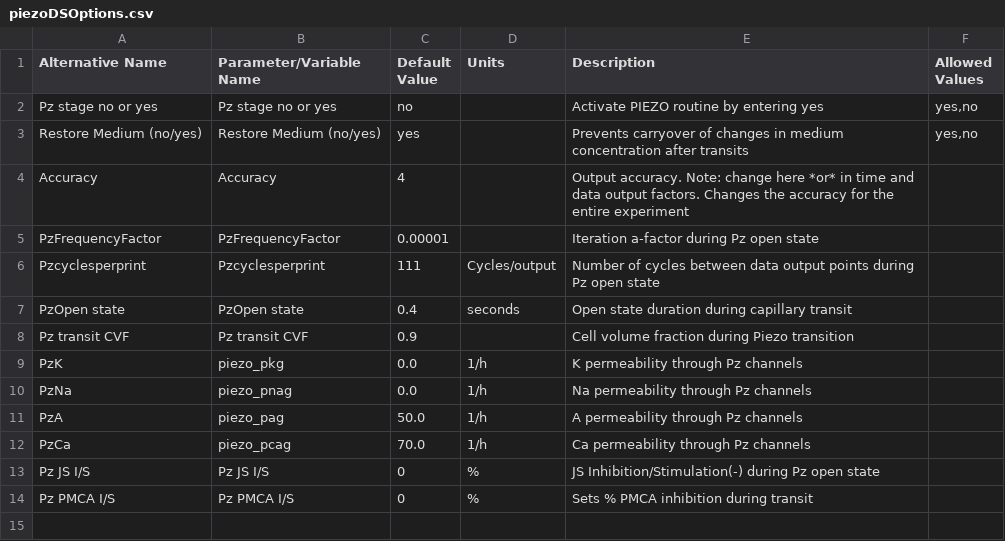
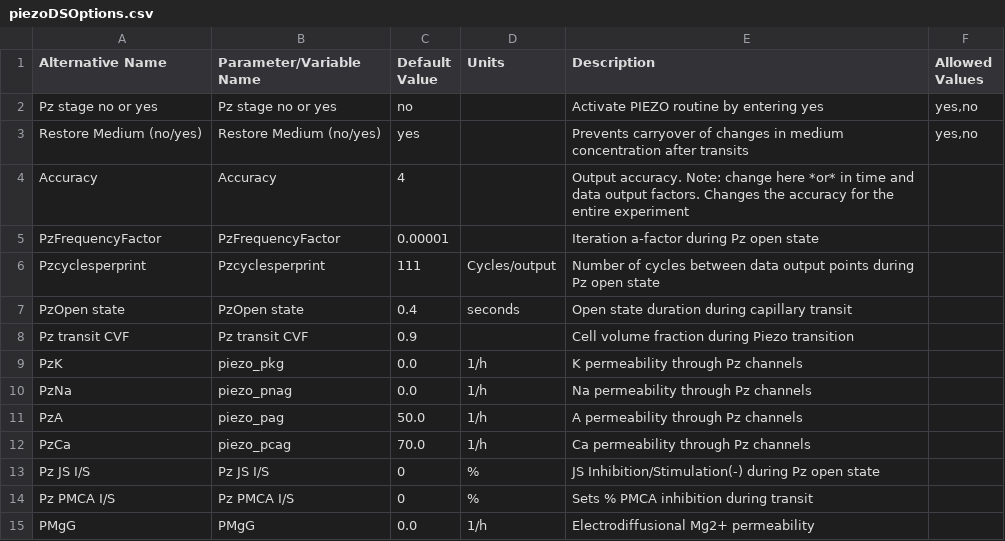
Before and after one commit to sdrogers/redcellmodeljava, a CSV file: RedBloodCellModel/src/SettingFiles/piezoDSOptions.csv, drawn as a sheet.

Commit message:
added PMgG as an explicit Piezo option default 0.0

```diff
--- a/RedBloodCellModel/src/SettingFiles/piezoDSOptions.csv
+++ b/RedBloodCellModel/src/SettingFiles/piezoDSOptions.csv
@@ -14 +14,2 @@ Pz JS I/S,Pz JS I/S,0,%,JS Inhibition/Stimulation(-) during Pz open state ,
 Pz PMCA I/S,Pz PMCA I/S,0,%,Sets % PMCA inhibition during transit,
+PMgG,PMgG,0.0,1/h,Electrodiffusional Mg2+ permeability,
```
Also changed, not shown: RedBloodCellModel/src/SettingFiles/piezoLifespanRSOptions.csv, 1 other file.
